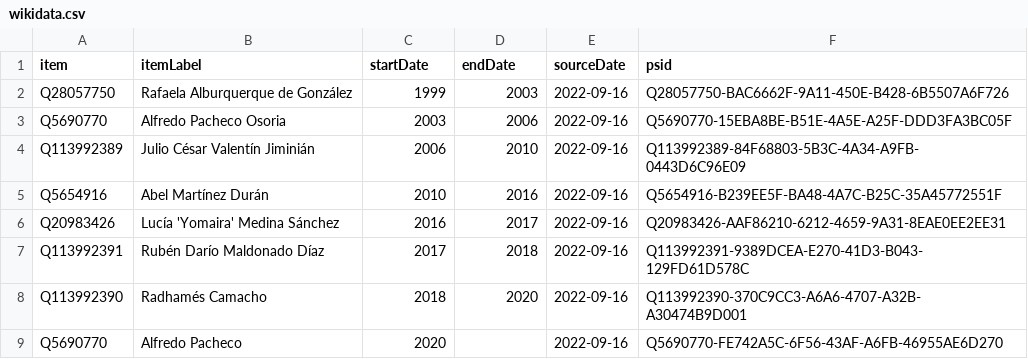
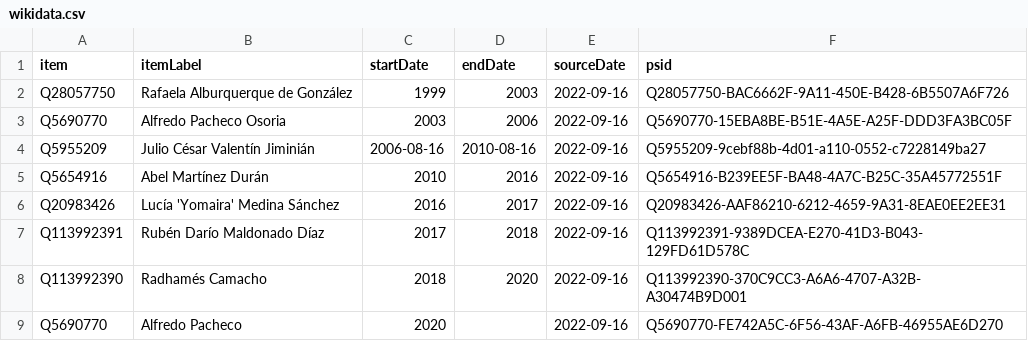
Before and after one commit to every-politician-scrapers/dominican-republic, a CSV file: sources/wpoffice/deputies-speaker/wikidata.csv, drawn as a sheet.

Commit message:
Compare external sources to Wikidata

```diff
--- a/sources/wpoffice/deputies-speaker/wikidata.csv
+++ b/sources/wpoffice/deputies-speaker/wikidata.csv
@@ -3,3 +3,3 @@ Q28057750,Rafaela Alburquerque de González,1999,2003,2022-09-16,Q28057750-BAC66
 Q5690770,Alfredo Pacheco Osoria,2003,2006,2022-09-16,Q5690770-15EBA8BE-B51E-4A5E-A25F-DDD3FA3BC05F
-Q113992389,Julio César Valentín Jiminián,2006,2010,2022-09-16,Q113992389-84F68803-5B3C-4A34-A9FB-0443D6C96E09
+Q5955209,Julio César Valentín Jiminián,2006-08-16,2010-08-16,2022-09-16,Q5955209-9cebf88b-4d01-a110-0552-c7228149ba27
 Q5654916,Abel Martínez Durán,2010,2016,2022-09-16,Q5654916-B239EE5F-BA48-4A7C-B25C-35A45772551F
```
